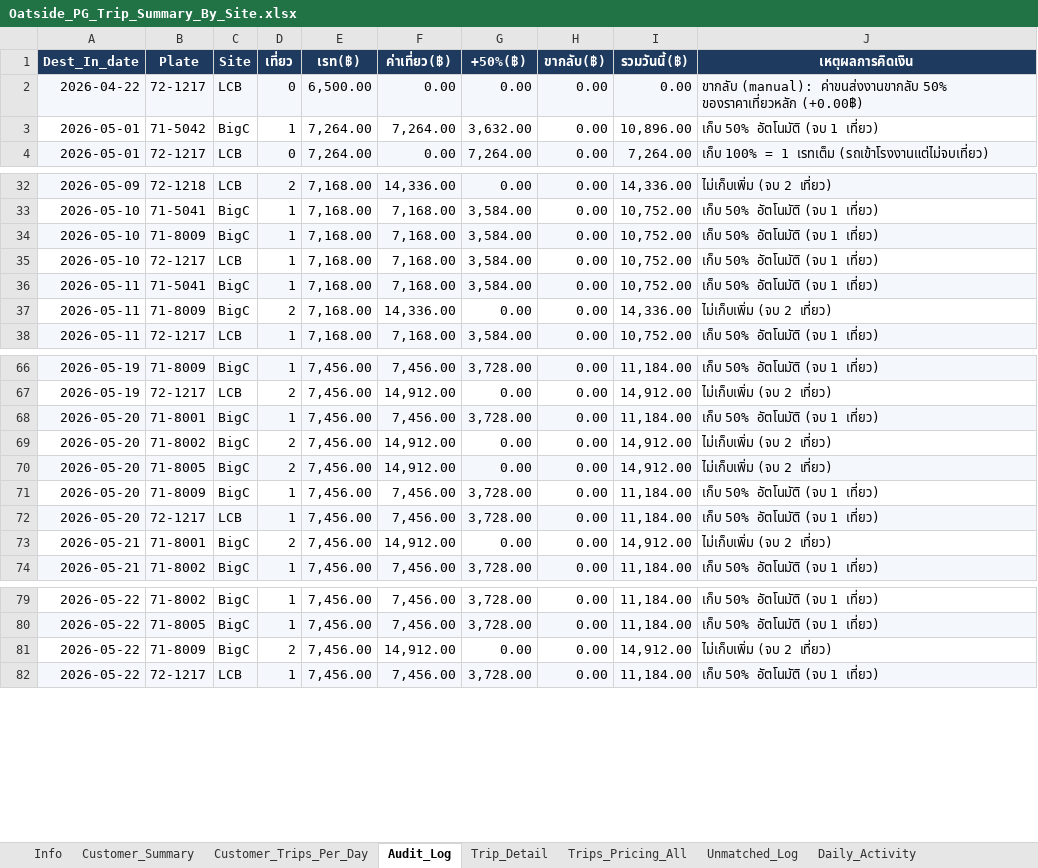
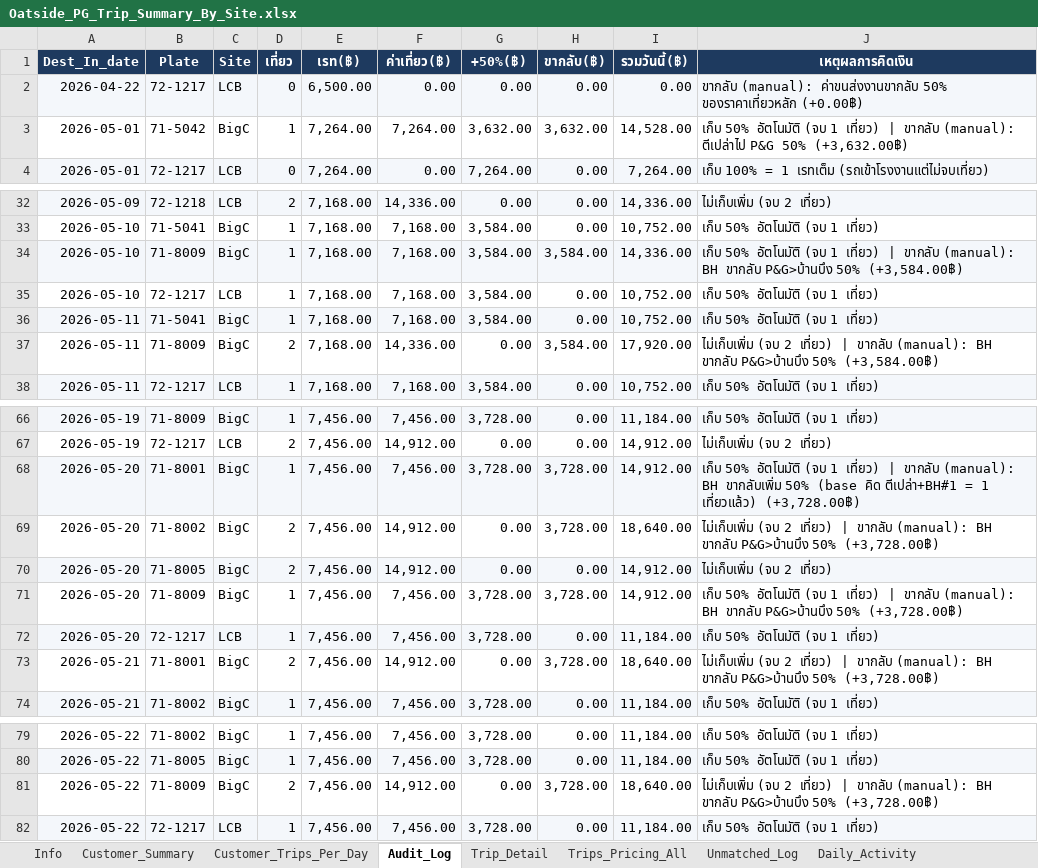
Before and after one commit to yk-logistics/transport-rate-calculator, an Excel workbook: Oatside/Oatside_PG_Trip_Summary_By_Site.xlsx, sheet Audit_Log, drawn as a sheet; only a part is shown, gaps mark what is left out; values as stored, in another font and other column widths than the file's, no borders; the diff names each change by its address in the sheet, - before the commit and + after, or states it on an @@ line.

```diff
--- a/Oatside/Oatside_PG_Trip_Summary_By_Site.xlsx (sheet Audit_Log)
+++ b/Oatside/Oatside_PG_Trip_Summary_By_Site.xlsx (sheet Audit_Log)
-H3 (ขากลับ(฿)): 0.00
+H3 (ขากลับ(฿)): 3,632.00
-I3 (รวมวันนี้(฿)): 10,896.00
+I3 (รวมวันนี้(฿)): 14,528.00
-J3 (เหตุผลการคิดเงิน): …1 เที่ยว)
+J3 (เหตุผลการคิดเงิน): …1 เที่ยว) | ขากลับ (manual): ตีเปล่าไป P&G 50% (+3,632.00฿)
-H34 (ขากลับ(฿)): 0.00
+H34 (ขากลับ(฿)): 3,584.00
-I34 (รวมวันนี้(฿)): 10,752.00
+I34 (รวมวันนี้(฿)): 14,336.00
-J34 (เหตุผลการคิดเงิน): …1 เที่ยว)
+J34 (เหตุผลการคิดเงิน): …1 เที่ยว) | ขากลับ (manual): BH ขากลับ P&G>บ้านบึง 50% (+3,584.00฿)
-H37 (ขากลับ(฿)): 0.00
+H37 (ขากลับ(฿)): 3,584.00
-I37 (รวมวันนี้(฿)): 14,336.00
+I37 (รวมวันนี้(฿)): 17,920.00
-J37 (เหตุผลการคิดเงิน): …2 เที่ยว)
+J37 (เหตุผลการคิดเงิน): …2 เที่ยว) | ขากลับ (manual): BH ขากลับ P&G>บ้านบึง 50% (+3,584.00฿)
-H68:H69 (ขากลับ(฿)): 0.00
+H68:H69 (ขากลับ(฿)): 3,728.00
-I68 (รวมวันนี้(฿)): 11,184.00
+I68 (รวมวันนี้(฿)): 14,912.00
-J68 (เหตุผลการคิดเงิน): …1 เที่ยว)
+J68 (เหตุผลการคิดเงิน): …1 เที่ยว) | ขากลับ (manual): BH ขากลับเพิ่ม 50% (base คิด ตีเปล่า+BH#1 = 1 เที่ยวแล้ว) (+3,728.00฿)
-I69 (รวมวันนี้(฿)): 14,912.00
+I69 (รวมวันนี้(฿)): 18,640.00
-J69 (เหตุผลการคิดเงิน): …2 เที่ยว)
+J69 (เหตุผลการคิดเงิน): …2 เที่ยว) | ขากลับ (manual): BH ขากลับ P&G>บ้านบึง 50% (+3,728.00฿)
-H71 (ขากลับ(฿)): 0.00
+H71 (ขากลับ(฿)): 3,728.00
-I71 (รวมวันนี้(฿)): 11,184.00
+I71 (รวมวันนี้(฿)): 14,912.00
-J71 (เหตุผลการคิดเงิน): …1 เที่ยว)
+J71 (เหตุผลการคิดเงิน): …1 เที่ยว) | ขากลับ (manual): BH ขากลับ P&G>บ้านบึง 50% (+3,728.00฿)
-H73 (ขากลับ(฿)): 0.00
+H73 (ขากลับ(฿)): 3,728.00
-I73 (รวมวันนี้(฿)): 14,912.00
+I73 (รวมวันนี้(฿)): 18,640.00
-J73 (เหตุผลการคิดเงิน): …2 เที่ยว)
+J73 (เหตุผลการคิดเงิน): …2 เที่ยว) | ขากลับ (manual): BH ขากลับ P&G>บ้านบึง 50% (+3,728.00฿)
-H81 (ขากลับ(฿)): 0.00
+H81 (ขากลับ(฿)): 3,728.00
-I81 (รวมวันนี้(฿)): 14,912.00
+I81 (รวมวันนี้(฿)): 18,640.00
-J81 (เหตุผลการคิดเงิน): …2 เที่ยว)
+J81 (เหตุผลการคิดเงิน): …2 เที่ยว) | ขากลับ (manual): BH ขากลับ P&G>บ้านบึง 50% (+3,728.00฿)
```
Also changed, not shown: sheet Manual_Return_Trips, sheet Plate_DestDay, sheet Trips_Pricing_All, sheet Trip_Detail, sheet Info, sheet Customer_Summary, Oatside/TransportRateCalculator/reports/oatside-apr2026/exports/00_Full_Workbook.xlsx, Oatside/TransportRateCalculator/reports/oatside-apr2026/exports/02_Plate_DestDay_Daily.xlsx, 34 other files.
